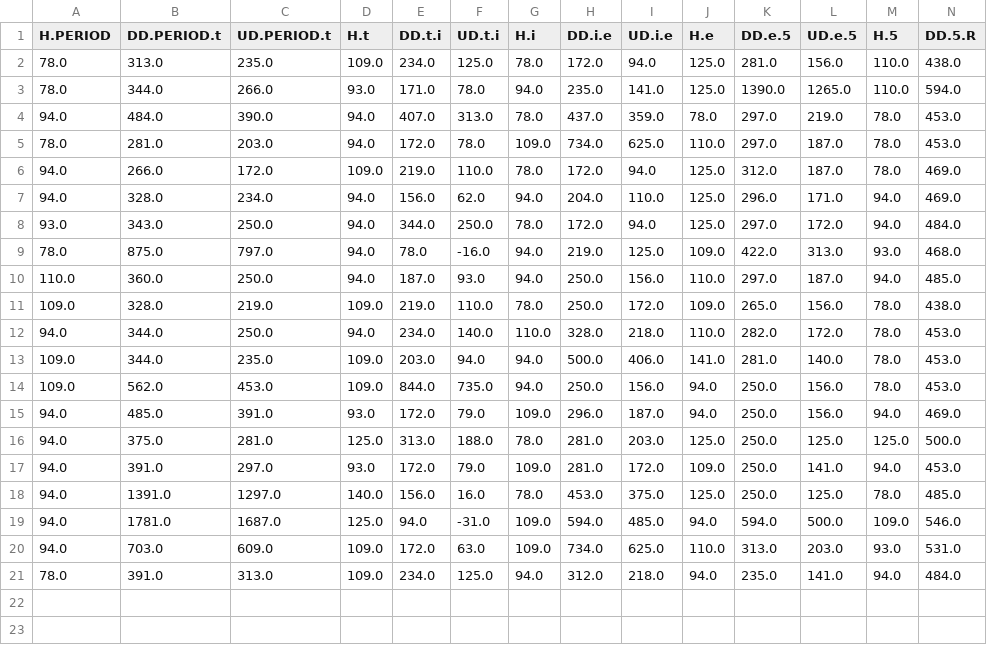
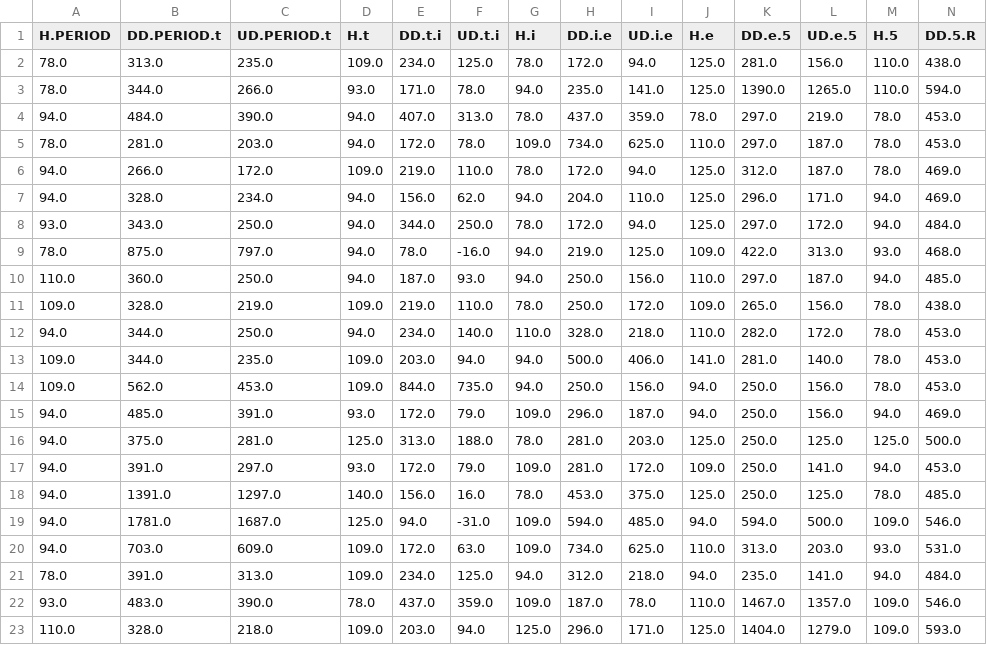
Before and after one commit to windsurfer7563/keystroke-dynamics, a CSV file: accounts/Igor2.csv, drawn as a sheet; only a part is shown; rows hold the shown columns only; the diff names each change by its address in the sheet, - before the commit and + after, or states it on an @@ line.

```diff
--- a/accounts/Igor2.csv
+++ b/accounts/Igor2.csv
+row 22: 93.0 | 483.0 | 390.0 | 78.0 | 437.0 | 359.0 | 109.0 | 187.0 | 78.0 | 110.0 | 1467.0 | 1357.0 | 109.0 | 546.0
+row 23: 110.0 | 328.0 | 218.0 | 109.0 | 203.0 | 94.0 | 125.0 | 296.0 | 171.0 | 125.0 | 1404.0 | 1279.0 | 109.0 | 593.0
```
Also changed, not shown: 7 other files.
